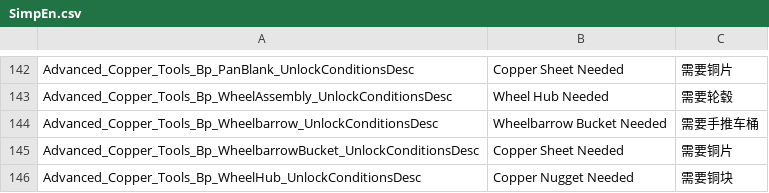
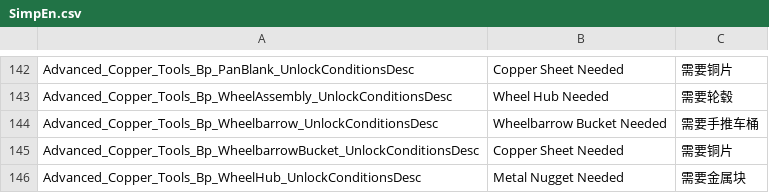
Before and after one commit to Jaredcscott/CSFF_Mods_CrispyWhips, a CSV file: Advanced_Copper_Tools/Localization/SimpEn.csv, drawn as a sheet; only a part is shown, gaps mark what is left out; the diff covers the shown part only.

```diff
--- a/Advanced_Copper_Tools/Localization/SimpEn.csv
+++ b/Advanced_Copper_Tools/Localization/SimpEn.csv
@@ -157,2 +157,2 @@ Advanced_Copper_Tools_Bp_Wheelbarrow_UnlockConditionsDesc,Wheelbarrow Bucket Nee
 Advanced_Copper_Tools_Bp_WheelbarrowBucket_UnlockConditionsDesc,Copper Sheet Needed,需要铜片
-Advanced_Copper_Tools_Bp_WheelHub_UnlockConditionsDesc,Copper Nugget Needed,需要铜块
+Advanced_Copper_Tools_Bp_WheelHub_UnlockConditionsDesc,Metal Nugget Needed,需要金属块
```
Also changed, not shown: 12 added rows and 32 edited cells elsewhere in this file, Advanced_Copper_Tools/Localization/SimpCn.csv, 28 other files.
